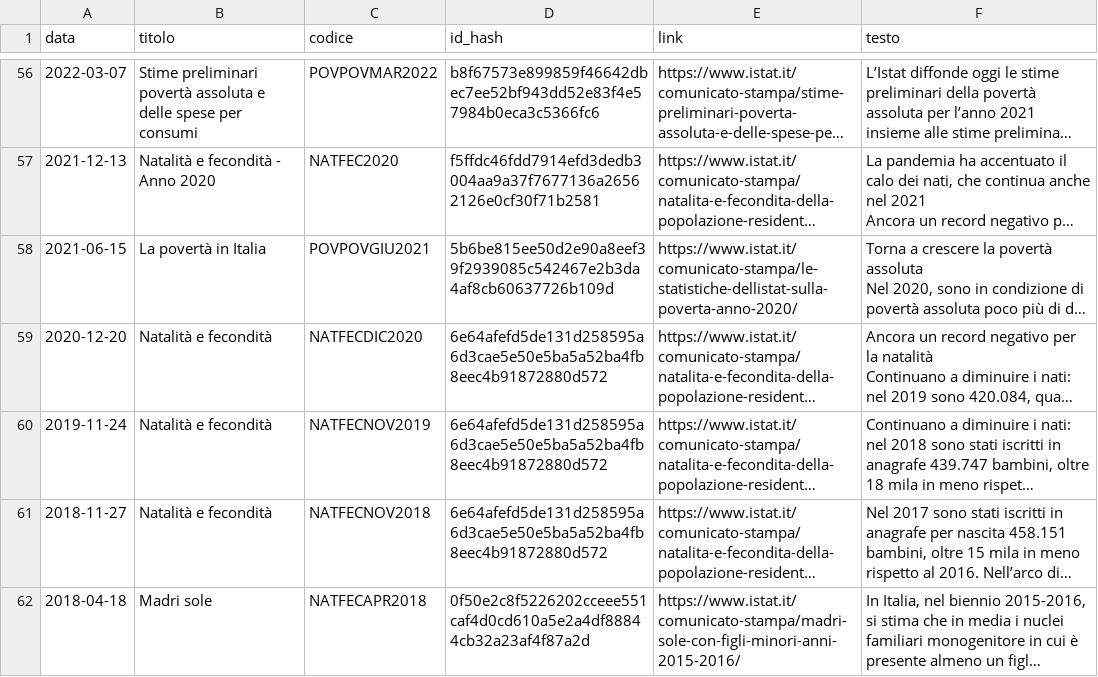
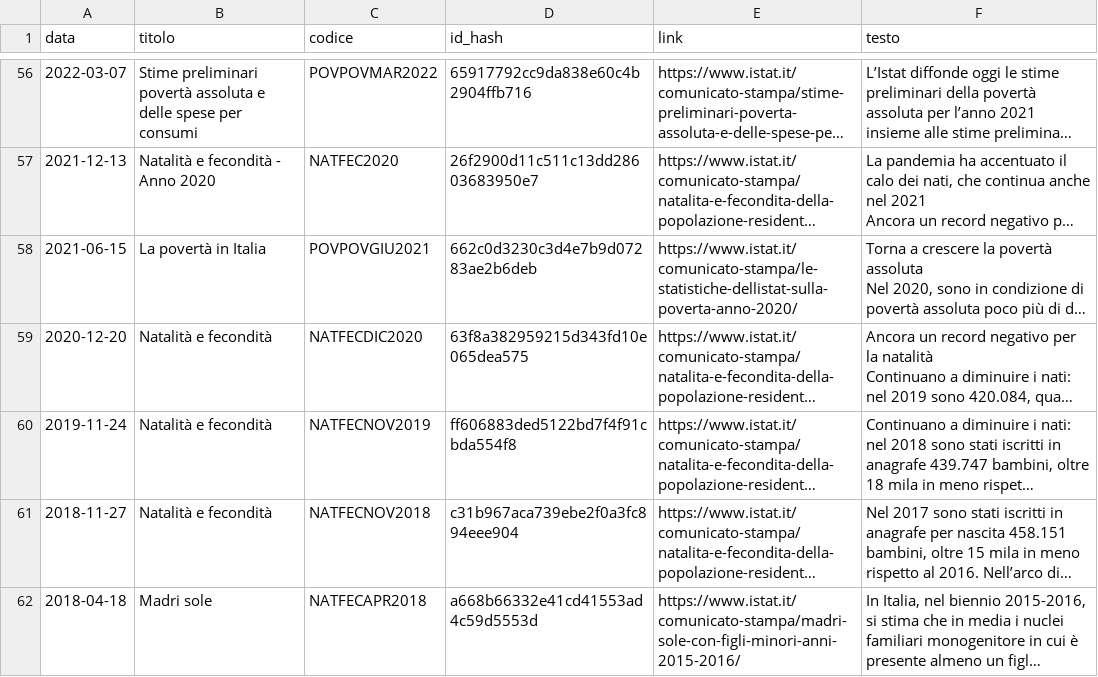
Before and after one commit to patrunomeister/IstatPressReleases, a CSV file: get_print_reviews.csv, drawn as a sheet; only a part is shown, gaps mark what is left out; long unchanged cells end in …; the diff covers the shown part only; the diff names each change by its address in the sheet, - before the commit and + after, or states it on an @@ line.

```diff
--- a/get_print_reviews.csv
+++ b/get_print_reviews.csv
-D56 (id_hash): b8f67573e899859f46642dbec7ee52bf943dd52e83f4e57984b0eca3c5366fc6
+D56 (id_hash): 65917792cc9da838e60c4b2904ffb716
-D57 (id_hash): f5ffdc46fdd7914efd3dedb3004aa9a37f7677136a26562126e0cf30f71b2581
+D57 (id_hash): 26f2900d11c511c13dd28603683950e7
-D58 (id_hash): 5b6be815ee50d2e90a8eef39f2939085c542467e2b3da4af8cb60637726b109d
+D58 (id_hash): 662c0d3230c3d4e7b9d07283ae2b6deb
-D59 (id_hash): 6e64afefd5de131d258595a6d3cae5e50e5ba5a52ba4fb8eec4b91872880d572
+D59 (id_hash): 63f8a382959215d343fd10e065dea575
-D60 (id_hash): 6e64afefd5de131d258595a6d3cae5e50e5ba5a52ba4fb8eec4b91872880d572
+D60 (id_hash): ff606883ded5122bd7f4f91cbda554f8
-D61 (id_hash): 6e64afefd5de131d258595a6d3cae5e50e5ba5a52ba4fb8eec4b91872880d572
+D61 (id_hash): c31b967aca739ebe2f0a3fc894eee904
-D62 (id_hash): 0f50e2c8f5226202cceee551caf4d0cd610a5e2a4df88844cb32a23af4f87a2d
+D62 (id_hash): a668b66332e41cd41553ad4c59d5553d
```
Also changed, not shown: 54 edited cells elsewhere in this file, copyscape_results_20260918_165935.csv, rss_latest_hash_output.csv, 11 other files.
